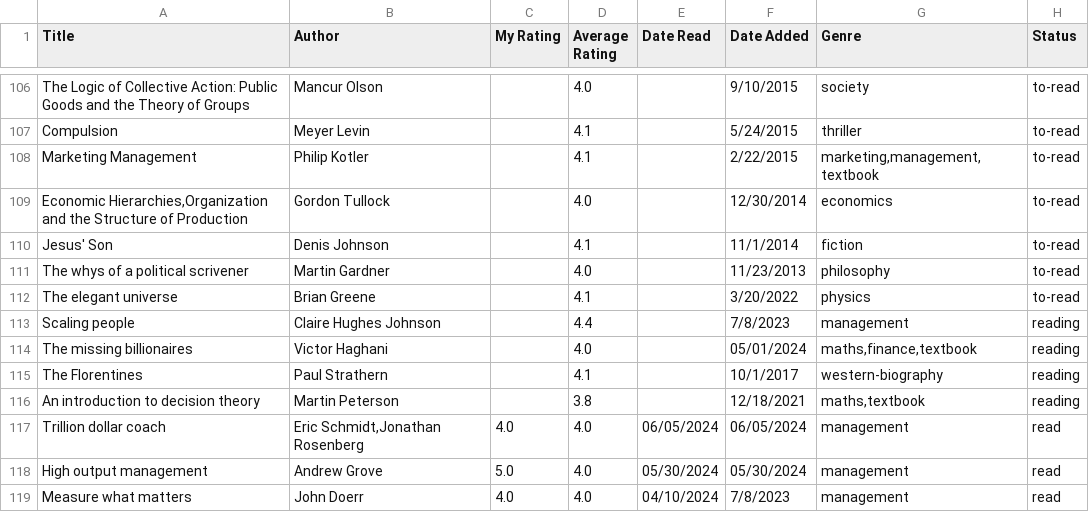
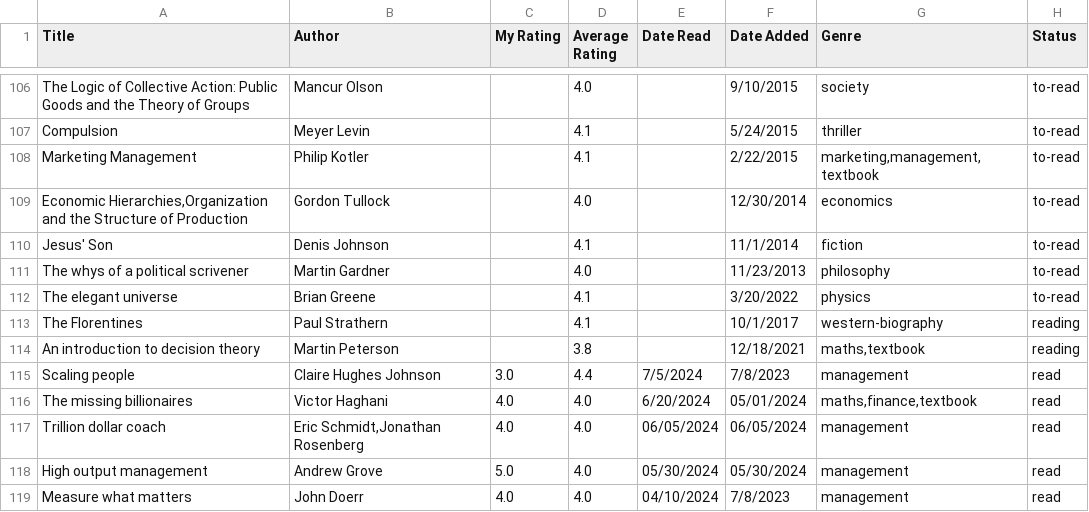
Before and after one commit to dilipwarrier/public, a CSV file: research/books_list.csv, drawn as a sheet; only a part is shown, gaps mark what is left out; removed rows and columns are numbered as before the commit, all else as after; the diff names each change by its address in the sheet, - before the commit and + after, or states it on an @@ line.

```diff
--- a/research/books_list.csv
+++ b/research/books_list.csv
-row 113: Scaling people | Claire Hughes Johnson |  | 4.4 |  | 7/8/2023 | management | reading
-row 114: The missing billionaires | Victor Haghani |  | 4.0 |  | 05/01/2024 | maths,finance,textbook | reading
+row 115: Scaling people | Claire Hughes Johnson | 3.0 | 4.4 | 7/5/2024 | 7/8/2023 | management | read
+row 116: The missing billionaires | Victor Haghani | 4.0 | 4.0 | 6/20/2024 | 05/01/2024 | maths,finance,textbook | read
```
Also changed, not shown: 6 other files.
